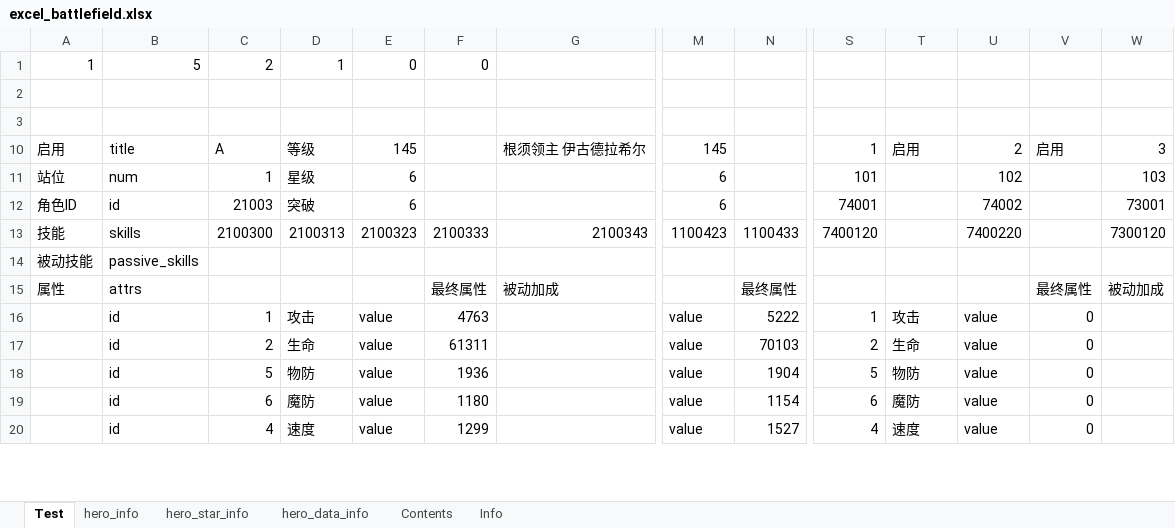
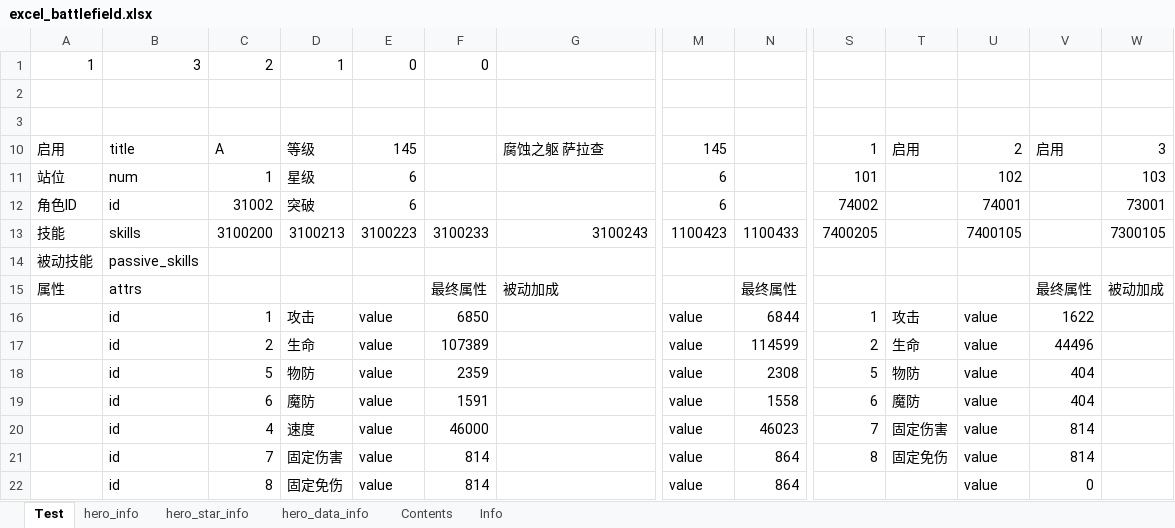
Before and after one commit to Tillfore/Turn-basedBattleSimuBook, an Excel workbook: excel_battlefield.xlsx, sheet Test, drawn as a sheet; only a part is shown, gaps mark what is left out; values as stored, in another font and other column widths than the file's, no cell formats; conditional formats not drawn; rows hold the shown columns only; the diff covers the shown part only; the diff names each change by its address in the sheet, - before the commit and + after, or states it on an @@ line.

```diff
--- a/excel_battlefield.xlsx (sheet Test)
+++ b/excel_battlefield.xlsx (sheet Test)
-B1: 5
+B1: 3
-G10: 根须领主 伊古德拉希尔
+G10: 腐蚀之躯 萨拉查
-C12: 21003
+C12: 31002
-S12: 74001
+S12: 74002
-U12: 74002
+U12: 74001
-C13: 2100300
+C13: 3100200
-D13: 2100313
+D13: 3100213
-E13: 2100323
+E13: 3100223
-F13: 2100333
+F13: 3100233
-G13: 2100343
+G13: 3100243
-S13: 7400120
+S13: 7400205
-U13: 7400220
+U13: 7400105
-W13: 7300120
+W13: 7300105
-F16: 4763
+F16: 6850
-N16: 5222
+N16: 6844
-V16: 0
+V16: 1622
-F17: 61311
+F17: 107389
-N17: 70103
+N17: 114599
-V17: 0
+V17: 44496
-F18: 1936
+F18: 2359
-N18: 1904
+N18: 2308
-V18:V19: 0
+V18:V19: 404
-F19: 1180
+F19: 1591
-N19: 1154
+N19: 1558
-F20: 1299
+F20: 46000
-N20: 1527
+N20: 46023
-S20: 4
+S20: 7
-T20: 速度
+T20: 固定伤害
-V20: 0
+V20: 814
+row 21:  | id | 7 | 固定伤害 | value | 814 |  | value | 864 | 8 | 固定免伤 | value | 814
+row 22:  | id | 8 | 固定免伤 | value | 814 |  | value | 864 |  |  | value | 0
```
Also changed, not shown: 21 added rows, 23 removed rows, 6 moved rows and 87 edited cells elsewhere in this sheet, sheet Info, sheet Contents, cell formats, formulas that keep their value.
